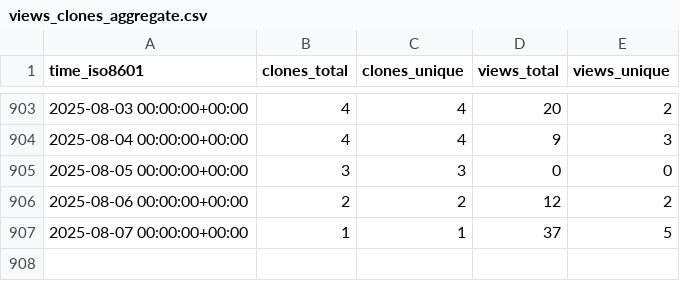
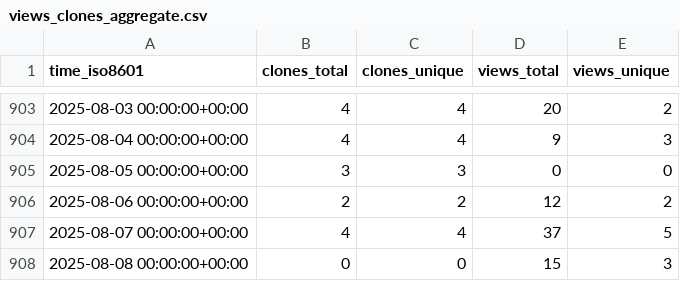
Before and after one commit to mariasfiraiala/SO-exam, a CSV file: mariasfiraiala/SO-exam/ghrs-data/views_clones_aggregate.csv, drawn as a sheet; only a part is shown, gaps mark what is left out.

```diff
--- a/mariasfiraiala/SO-exam/ghrs-data/views_clones_aggregate.csv
+++ b/mariasfiraiala/SO-exam/ghrs-data/views_clones_aggregate.csv
@@ -906,2 +906,3 @@ time_iso8601,clones_total,clones_unique,views_total,views_unique
 2025-08-06 00:00:00+00:00,2,2,12,2
-2025-08-07 00:00:00+00:00,1,1,37,5
+2025-08-07 00:00:00+00:00,4,4,37,5
+2025-08-08 00:00:00+00:00,0,0,15,3
```
Also changed, not shown: 1 other file.
